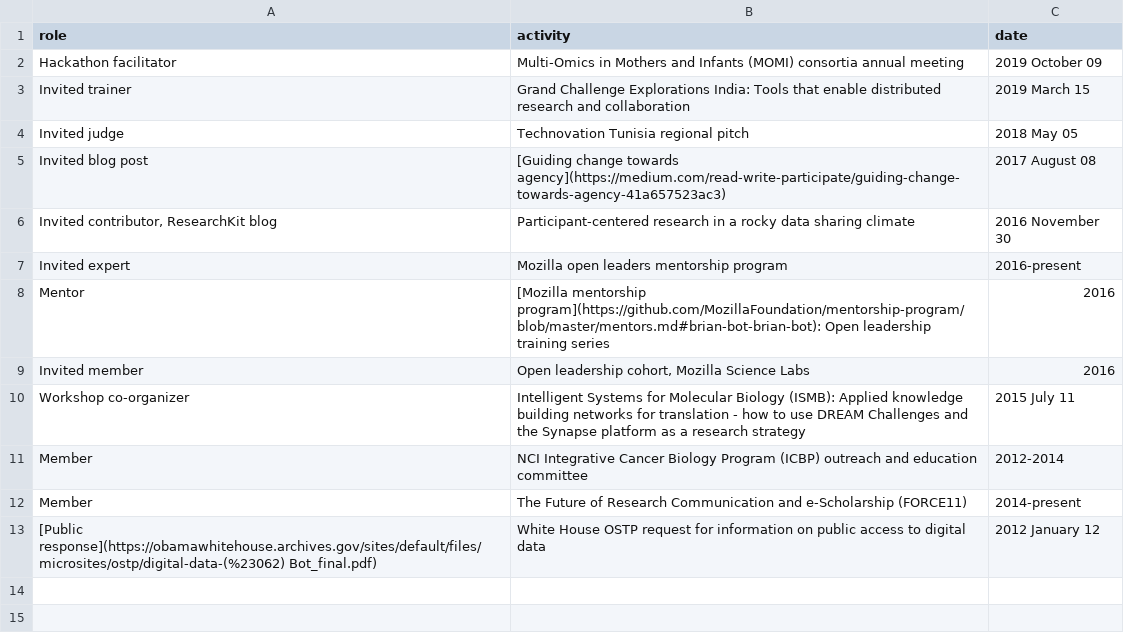
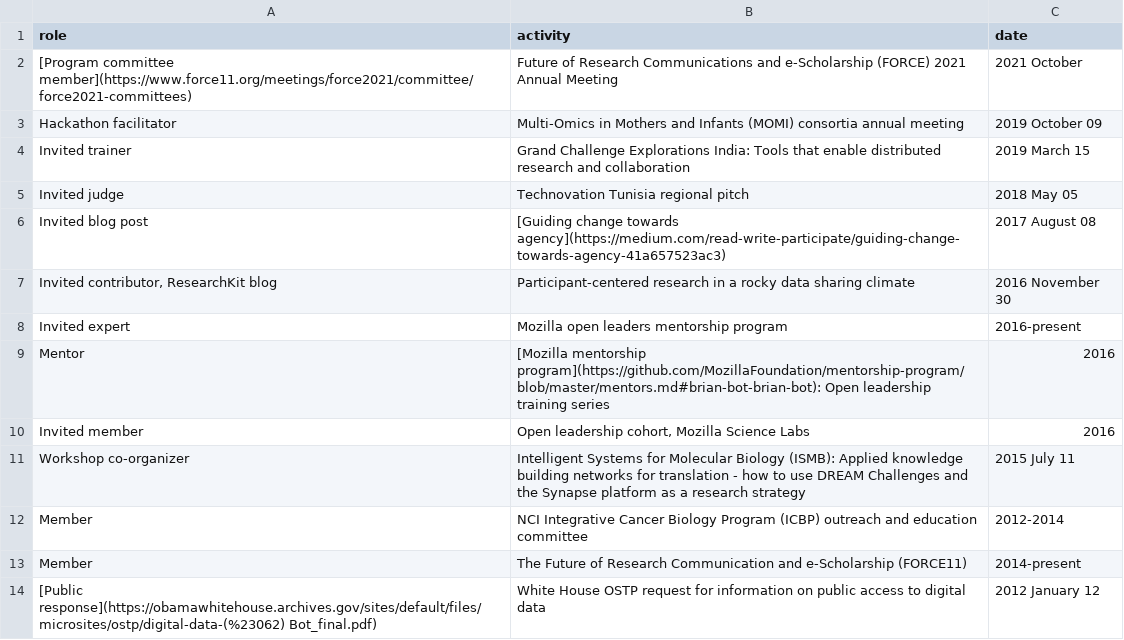
Before and after one commit to brian-bot/brian-bot.github.io, a CSV file: _data/communityRest.csv, drawn as a sheet.

```diff
--- a/_data/communityRest.csv
+++ b/_data/communityRest.csv
@@ -1,2 +1,3 @@
 role,activity,date
+"[Program committee member](https://www.force11.org/meetings/force2021/committee/force2021-committees)","Future of Research Communications and e-Scholarship (FORCE) 2021 Annual Meeting","2021 October"
 "Hackathon facilitator","Multi-Omics in Mothers and Infants (MOMI) consortia annual meeting","2019 October 09"
```
Also changed, not shown: _data/presRest.csv, 1 other file.
